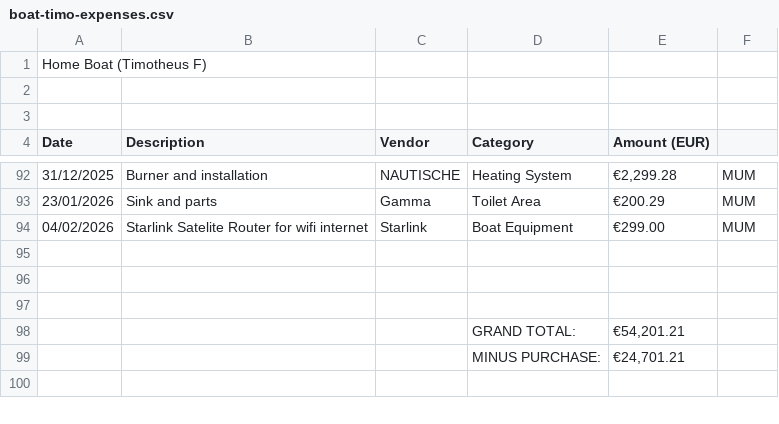
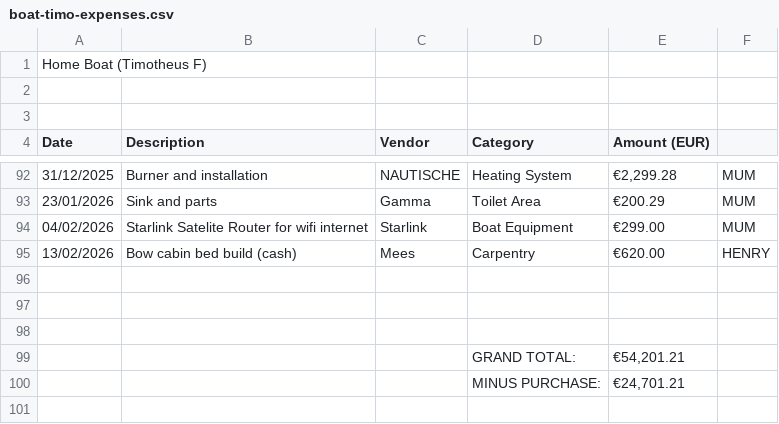
Before and after one commit to kokosthief/boat-dashboard, a CSV file: public/data/boat-timo-expenses.csv, drawn as a sheet; only a part is shown, gaps mark what is left out.

Commit message:
add: Mees bow cabin bed expense €620 (cash, off-books) (#6)

```diff
--- a/public/data/boat-timo-expenses.csv
+++ b/public/data/boat-timo-expenses.csv
@@ -94,2 +94,3 @@ Date,Description,Vendor,Category,Amount (EUR),
 04/02/2026,Starlink Satelite Router for wifi internet,Starlink,Boat Equipment,€299.00,MUM
+13/02/2026,Bow cabin bed build (cash),Mees,Carpentry,€620.00,HENRY
 ,,,,,
```
